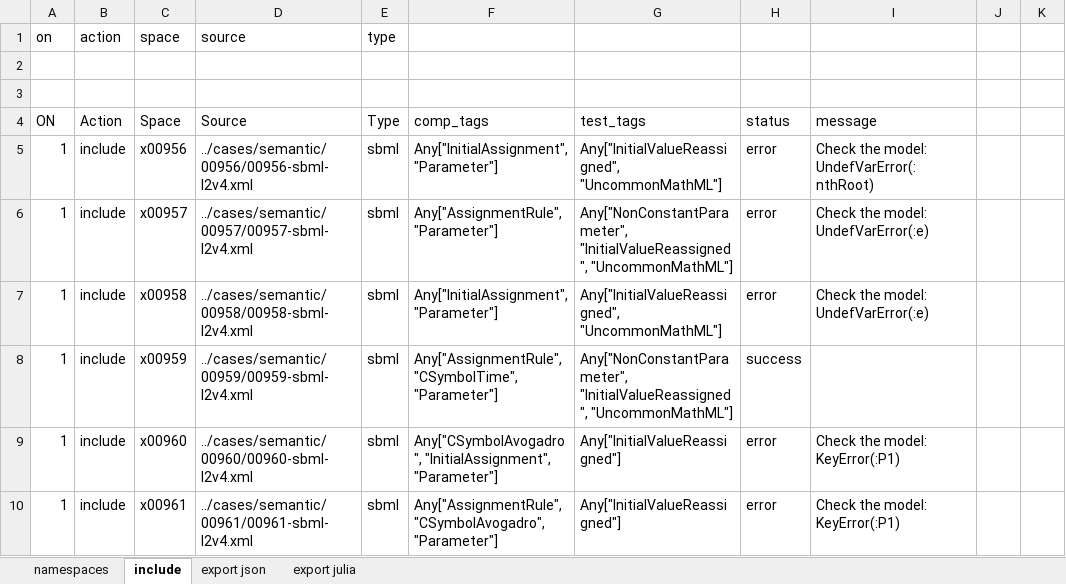
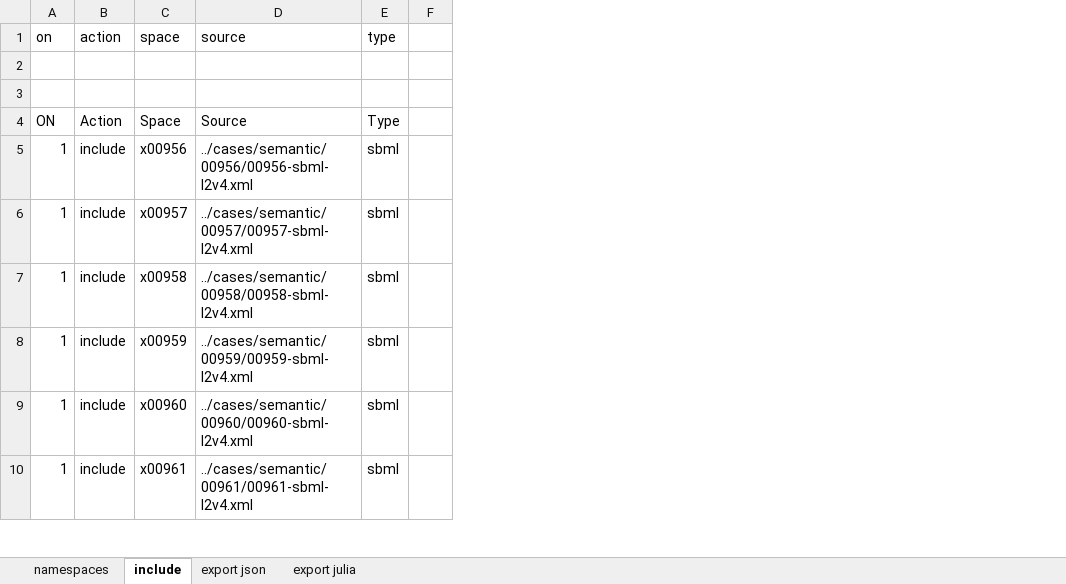
Before and after one commit to hetalang/sbml-heta-cases, an Excel workbook: heta/table1.xlsx, sheet include, drawn as a sheet; only a part is shown; values as stored, in another font and other column widths than the file's, no cell formats; removed rows and columns are numbered as before the commit, all else as after; the diff names each change by its address in the sheet, - before the commit and + after, or states it on an @@ line.

```diff
--- a/heta/table1.xlsx (sheet include)
+++ b/heta/table1.xlsx (sheet include)
-column F, rows 4-10: comp_tags | Any["InitialAssignment", "Parameter"] | Any["AssignmentRule", "Parameter"] | Any["InitialAssignment", "Parameter"] | Any["AssignmentRule", "CSymbolTime", "Parameter"] | Any["CSymbolAvogadro", "InitialAssignment", "Parameter"] | Any["AssignmentRule", "CSymbolAvogadro", "Parameter"]
-column G, rows 4-10: test_tags | Any["InitialValueReassigned", "UncommonMathML"] | Any["NonConstantParameter", "InitialValueReassigned", "UncommonMathML"] | Any["InitialValueReassigned", "UncommonMathML"] | Any["NonConstantParameter", "InitialValueReassigned", "UncommonMathML"] | Any["InitialValueReassigned"] | Any["InitialValueReassigned"]
-column H, rows 4-10: status | error | error | error | success | error | error
-column I, rows 4-10: message | Check the model: UndefVarError(:nthRoot) | Check the model: UndefVarError(:e) | Check the model: UndefVarError(:e) |  | Check the model: KeyError(:P1) | Check the model: KeyError(:P1)
-column J, empty
-column K, empty
+column F, empty
```
Also changed, not shown: sheet export julia, sheet export json, cell formats, 4 other files.
